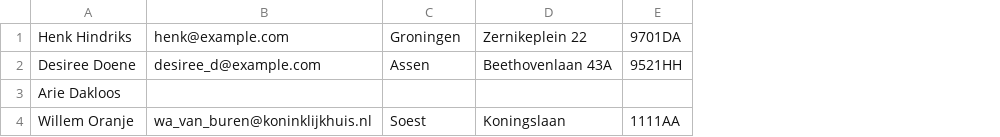
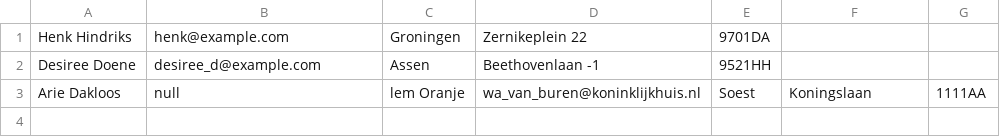
Before and after one commit to MichielNoback/java-demos-2020, a CSV file: data/users.csv, drawn as a sheet; removed rows and columns are numbered as before the commit, all else as after; the diff names each change by its address in the sheet, - before the commit and + after, or states it on an @@ line.

```diff
--- a/data/users.csv
+++ b/data/users.csv
+column D, rows 1-3: Zernikeplein 22 | Beethovenlaan -1 | wa_van_buren@koninklijkhuis.nl
+column E, rows 1-3: 9701DA | 9521HH | Soest
-F1: Zernikeplein 22
+F1: (empty)
-G1: 9701DA
+G1: (empty)
-F2: Beethovenlaan 43A
+F2: (empty)
-G2: 9521HH
+G2: (empty)
-B3: (empty)
+B3: null
-C3: (empty)
+C3: lem Oranje
-F3: (empty)
+F3: Koningslaan
-G3: (empty)
+G3: 1111AA
-row 4: Willem Oranje | wa_van_buren@koninklijkhuis.nl | Soest | Koningslaan | 1111AA
```
Also changed, not shown: 5 other files.
